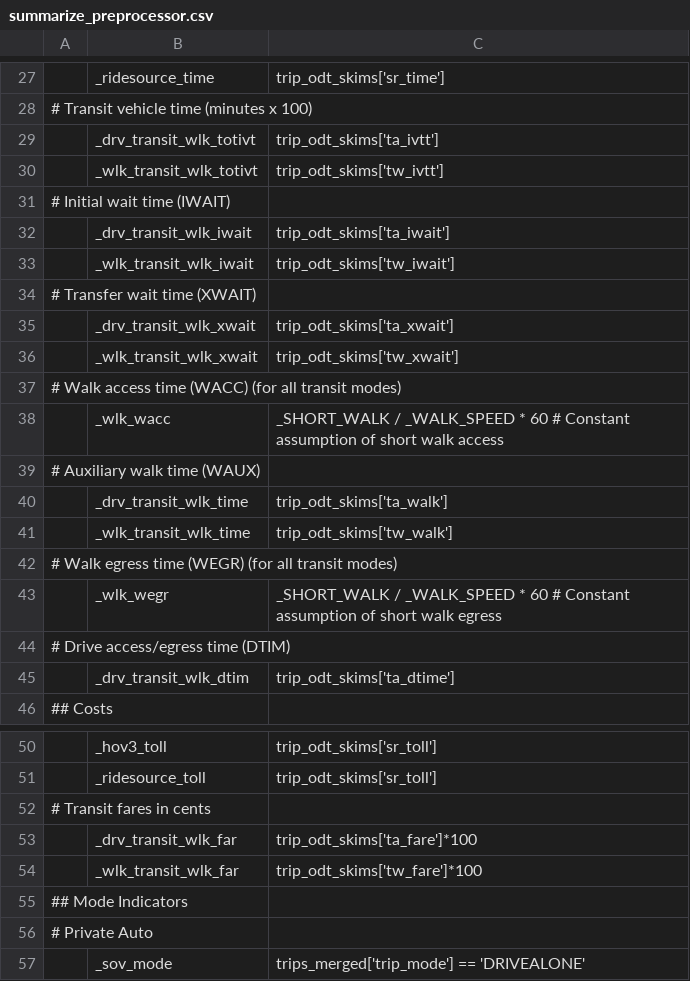
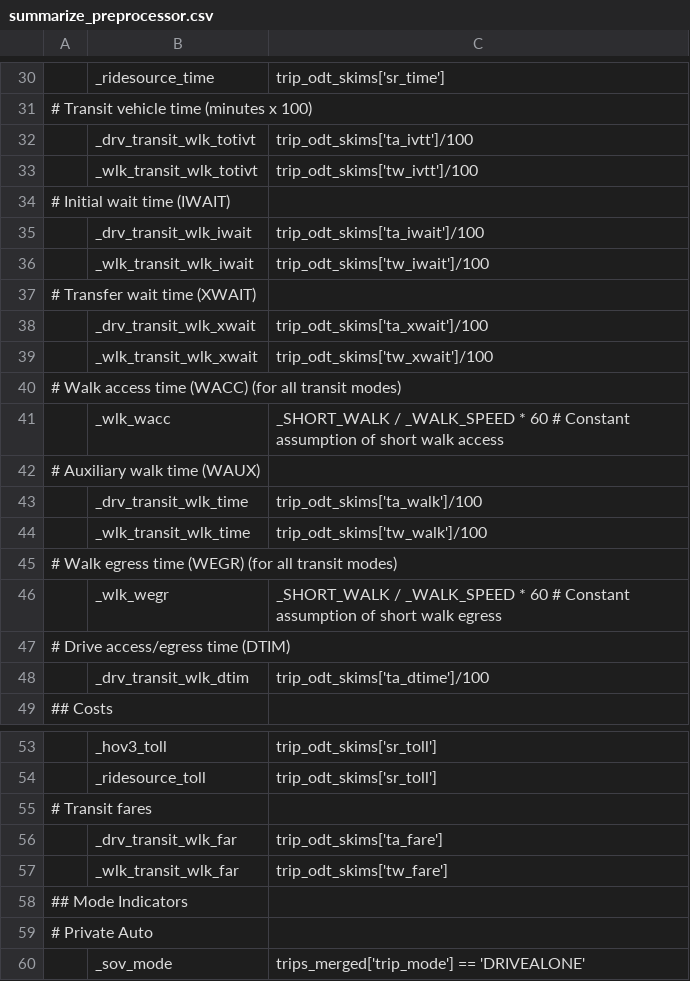
Before and after one commit to wsp-sag/lighthouse, a CSV file: model/configs/summarize_preprocessor.csv, drawn as a sheet; only a part is shown, gaps mark what is left out; addresses are those after the commit; the diff covers the shown part only; the diff names each change by its address in the sheet, - before the commit and + after, or states it on an @@ line.

```diff
--- a/model/configs/summarize_preprocessor.csv
+++ b/model/configs/summarize_preprocessor.csv
-C32: trip_odt_skims['ta_ivtt']
+C32: trip_odt_skims['ta_ivtt']/100
-C33: trip_odt_skims['tw_ivtt']
+C33: trip_odt_skims['tw_ivtt']/100
-C35: trip_odt_skims['ta_iwait']
+C35: trip_odt_skims['ta_iwait']/100
-C36: trip_odt_skims['tw_iwait']
+C36: trip_odt_skims['tw_iwait']/100
-C38: trip_odt_skims['ta_xwait']
+C38: trip_odt_skims['ta_xwait']/100
-C39: trip_odt_skims['tw_xwait']
+C39: trip_odt_skims['tw_xwait']/100
-C43: trip_odt_skims['ta_walk']
+C43: trip_odt_skims['ta_walk']/100
-C44: trip_odt_skims['tw_walk']
+C44: trip_odt_skims['tw_walk']/100
-C48: trip_odt_skims['ta_dtime']
+C48: trip_odt_skims['ta_dtime']/100
-A55: # Transit fares in cents
+A55: # Transit fares
-C56: trip_odt_skims['ta_fare']*100
+C56: trip_odt_skims['ta_fare']
-C57: trip_odt_skims['tw_fare']*100
+C57: trip_odt_skims['tw_fare']
```
Also changed, not shown: 3 added rows and 2 edited cells elsewhere in this file, model/configs/summarize.csv, 1 other file.
